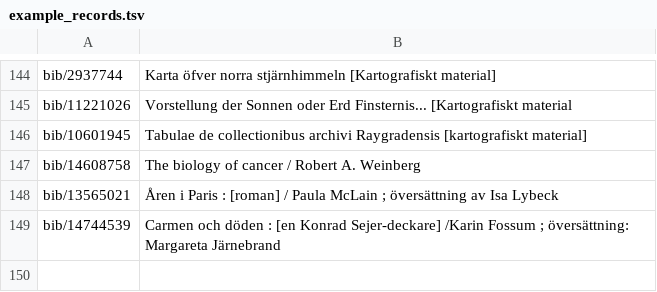
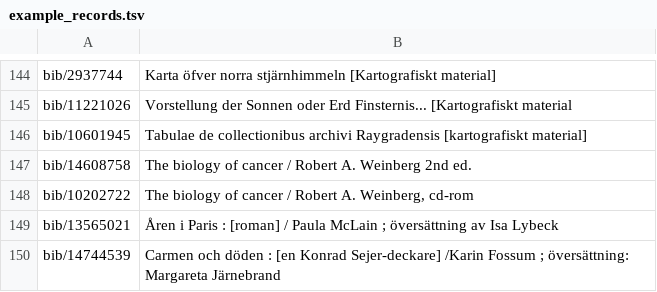
Before and after one commit to libris/librisxl, a TSV file: scripts/example_records.tsv, drawn as a sheet; only a part is shown, gaps mark what is left out; the shorter side is filled out with more unchanged rows.

Commit message:
Added edition to examples

```diff
--- a/scripts/example_records.tsv
+++ b/scripts/example_records.tsv
@@ -146,3 +146,4 @@ bib/11221026	Vorstellung der Sonnen oder Erd Finsternis... [Kartografiskt materi
 bib/10601945	Tabulae de collectionibus archivi Raygradensis [kartografiskt material]
-bib/14608758	The biology of cancer / Robert A. Weinberg
+bib/14608758	The biology of cancer / Robert A. Weinberg 2nd ed.
+bib/10202722	The biology of cancer / Robert A. Weinberg, cd-rom
 bib/13565021	Åren i Paris : [roman] / Paula McLain ; översättning av Isa Lybeck
```
